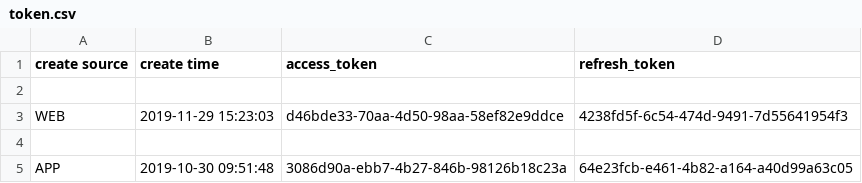
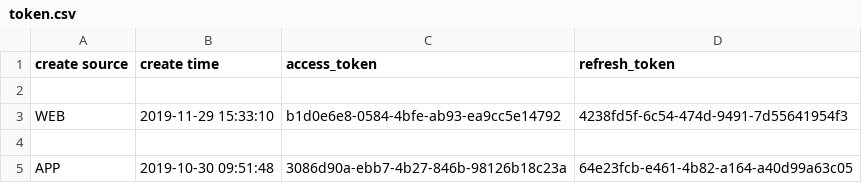
Before and after one commit to wjn19970530/pythontest, a CSV file: data/token.csv, drawn as a sheet.

```diff
--- a/data/token.csv
+++ b/data/token.csv
@@ -2,3 +2,3 @@ create source,create time,access_token,refresh_token
 
-WEB,2019-11-29 15:23:03,d46bde33-70aa-4d50-98aa-58ef82e9ddce,4238fd5f-6c54-474d-9491-7d55641954f3
+WEB,2019-11-29 15:33:10,b1d0e6e8-0584-4bfe-ab93-ea9cc5e14792,4238fd5f-6c54-474d-9491-7d55641954f3
 
```
Also changed, not shown: 1 other file.
